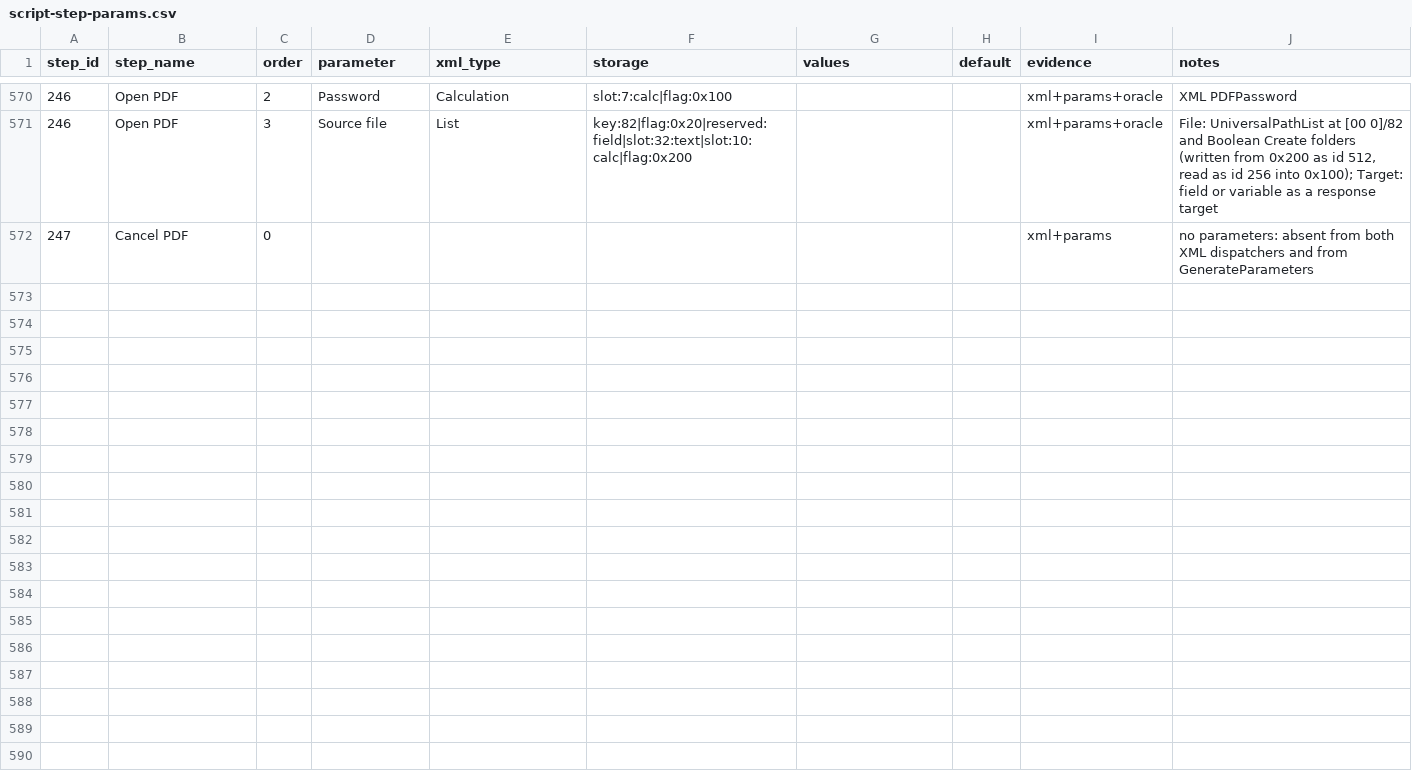
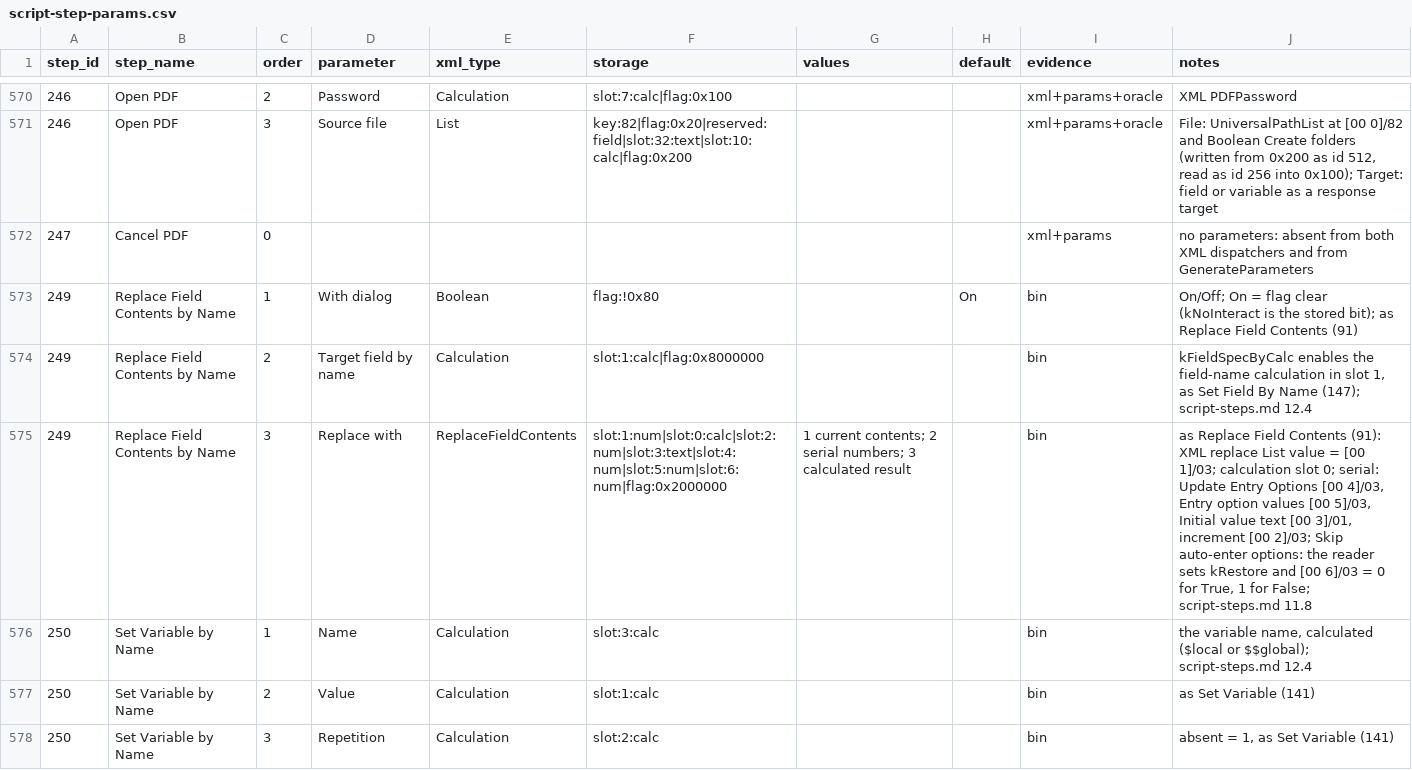
Before and after one commit to OpenMaker-Dev/openmaker, a CSV file: docs/re/catalogs/script-step-params.csv, drawn as a sheet; only a part is shown, gaps mark what is left out.

Commit message:
Edit and run Set Variable by Name and Replace Field Contents by Name
FileMaker Pro 26.1.1's steps 250 and 249 were named but had no
parameters, so OpenMaker could neither edit nor run them. They now have
parameter rows as its binaries store them: Set Variable's value and
repetition with the name calculated in slot 3, and Replace Field
Contents' options with the field named by the calculation in slot 1.
The runtime sets the named variable, and finds the named field as Set
Field By Name does before replacing it in the found set; hosts gain
field_by_name for that. The Script Workspace offers both steps again.

```diff
--- a/docs/re/catalogs/script-step-params.csv
+++ b/docs/re/catalogs/script-step-params.csv
@@ -572 +572,7 @@ step_id,step_name,order,parameter,xml_type,storage,values,default,evidence,notes
 247,Cancel PDF,0,,,,,,xml+params,no parameters: absent from both XML dispatchers and from GenerateParameters
+249,Replace Field Contents by Name,1,With dialog,Boolean,flag:!0x80,,On,bin,On/Off; On = flag clear (kNoInteract is the stored bit); as Replace Field Contents (91)
+249,Replace Field Contents by Name,2,Target field by name,Calculation,slot:1:calc|flag:0x8000000,,,bin,"kFieldSpecByCalc enables the field-name calculation in slot 1, as Set Field By Name (147); script-steps.md 12.4"
+249,Replace Field Contents by Name,3,Replace with,ReplaceFieldContents,slot:1:num|slot:0:calc|slot:2:num|slot:3:text|slot:4:num|slot:5:num|slot:6:num|flag:0x2000000,1 current contents; 2 serial numbers; 3 calculated result,,bin,"as Replace Field Contents (91): XML replace List value = [00 1]/03; calculation slot 0; serial: Update Entry Options [00 4]/03, Entry option values [00 5]/03, Initial value text [00 3]/01, increment [00 2]/03; Skip auto-enter options: the reader sets kRestore and [00 6]/03 = 0 for True, 1 for False; script-steps.md 11.8"
+250,Set Variable by Name,1,Name,Calculation,slot:3:calc,,,bin,"the variable name, calculated ($local or $$global); script-steps.md 12.4"
+250,Set Variable by Name,2,Value,Calculation,slot:1:calc,,,bin,as Set Variable (141)
+250,Set Variable by Name,3,Repetition,Calculation,slot:2:calc,,,bin,"absent = 1, as Set Variable (141)"
```
Also changed, not shown: 17 other files.
